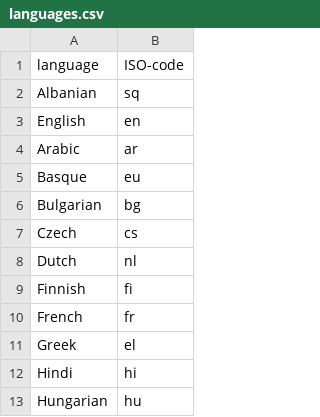
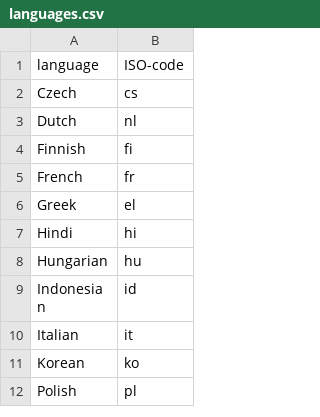
Before and after one commit to takuto-nakayama/subword-polysemy, a CSV file: languages.csv, drawn as a sheet; only a part is shown; the shorter side is filled out with more unchanged rows.

Commit message:
set languages

```diff
--- a/languages.csv
+++ b/languages.csv
@@ -1,7 +1,2 @@
 language,ISO-code
-Albanian,sq
-English,en
-Arabic,ar
-Basque,eu
-Bulgarian,bg
 Czech,cs
```
